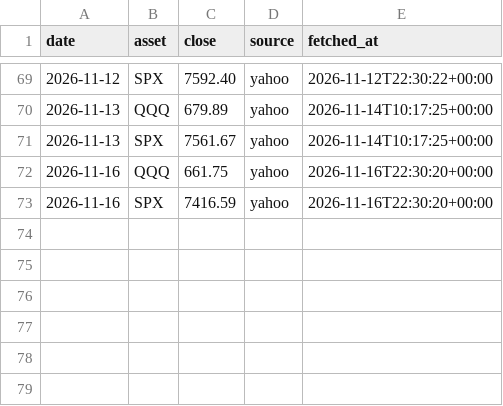
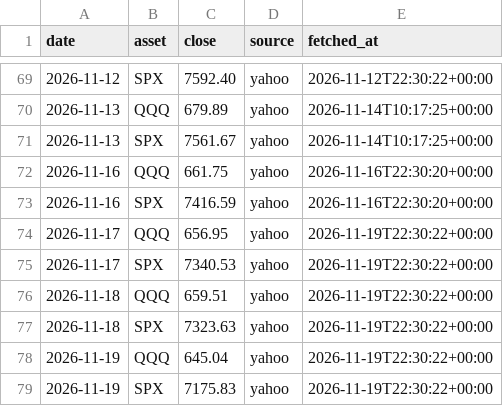
Before and after one commit to stonebridgelin/market-weather-site, a CSV file: attest/market_risk/prices_forward.csv, drawn as a sheet; only a part is shown, gaps mark what is left out; the diff names each change by its address in the sheet, - before the commit and + after, or states it on an @@ line.

```diff
--- a/attest/market_risk/prices_forward.csv
+++ b/attest/market_risk/prices_forward.csv
+row 74: 2026-11-17 | QQQ | 656.95 | yahoo | 2026-11-19T22:30:22+00:00
+row 75: 2026-11-17 | SPX | 7340.53 | yahoo | 2026-11-19T22:30:22+00:00
+row 76: 2026-11-18 | QQQ | 659.51 | yahoo | 2026-11-19T22:30:22+00:00
+row 77: 2026-11-18 | SPX | 7323.63 | yahoo | 2026-11-19T22:30:22+00:00
+row 78: 2026-11-19 | QQQ | 645.04 | yahoo | 2026-11-19T22:30:22+00:00
+row 79: 2026-11-19 | SPX | 7175.83 | yahoo | 2026-11-19T22:30:22+00:00
```
Also changed, not shown: attest/day_list.csv, attest/market_risk/market_risk_v2_0_AB_forward.csv, 17 other files.
